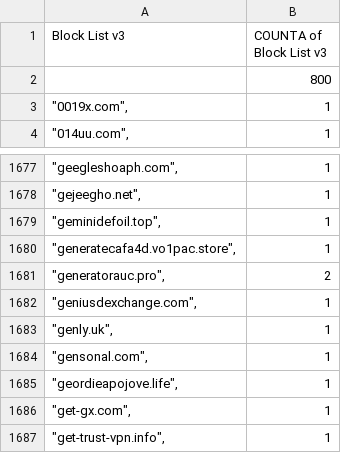
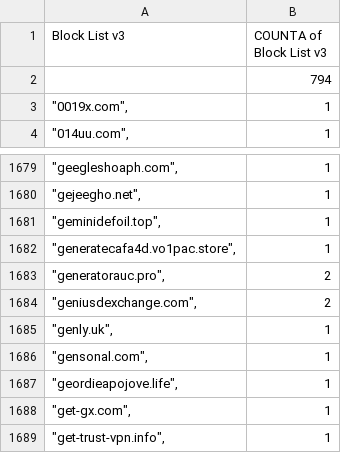
Before and after one commit to meganerasam/blocklist, a CSV file: blocklist.csv, drawn as a sheet; only a part is shown, gaps mark what is left out; the diff covers the shown part only.

```diff
--- a/blocklist.csv
+++ b/blocklist.csv
@@ -1,3 +1,3 @@
 Block List v3,COUNTA of Block List v3
-,800
+,794
 """0019x.com"",",1
@@ -1681,3 +1683,3 @@ Block List v3,COUNTA of Block List v3
 """generatorauc.pro"",",2
-"""geniusdexchange.com"",",1
+"""geniusdexchange.com"",",2
 """genly.uk"",",1
```
Also changed, not shown: 5 added rows elsewhere in this file.
